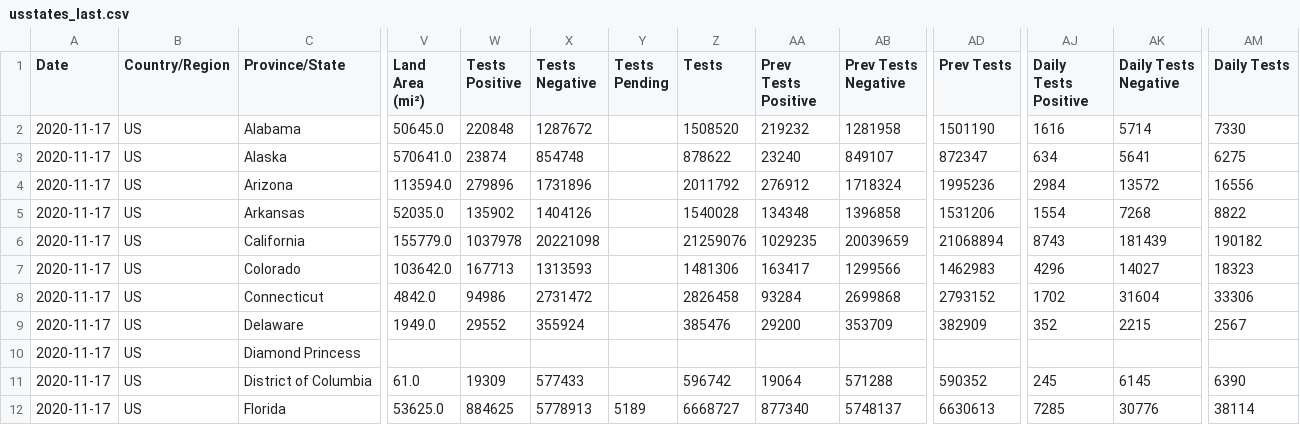
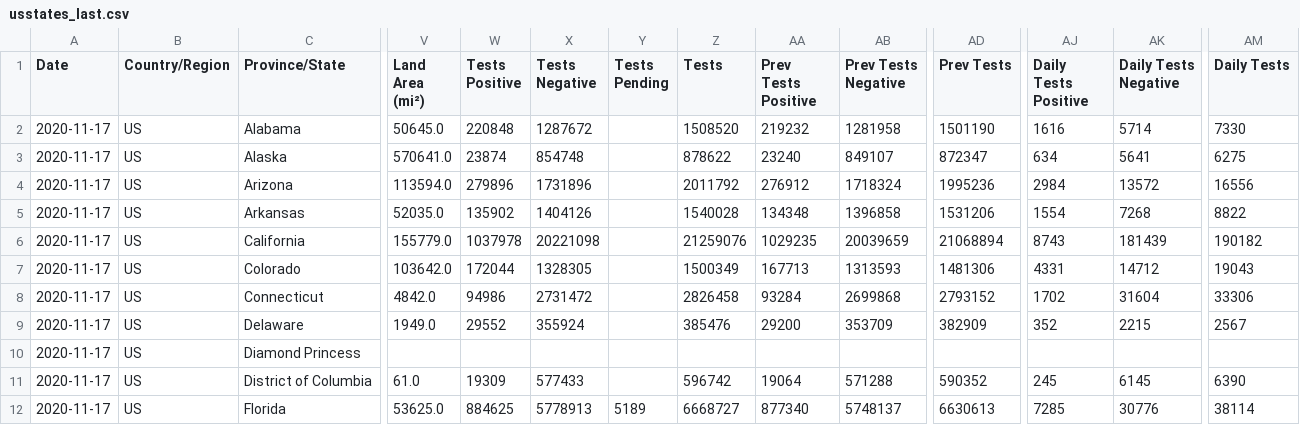
Before and after one commit to fmossott/COVID19-US, a CSV file: data/usstates_last.csv, drawn as a sheet; only a part is shown, gaps mark what is left out; the diff names each change by its address in the sheet, - before the commit and + after, or states it on an @@ line.

```diff
--- a/data/usstates_last.csv
+++ b/data/usstates_last.csv
-W7 (Tests Positive): 167713
+W7 (Tests Positive): 172044
-X7 (Tests Negative): 1313593
+X7 (Tests Negative): 1328305
-Z7 (Tests): 1481306
+Z7 (Tests): 1500349
-AA7 (Prev Tests Positive): 163417
+AA7 (Prev Tests Positive): 167713
-AB7 (Prev Tests Negative): 1299566
+AB7 (Prev Tests Negative): 1313593
-AD7 (Prev Tests): 1462983
+AD7 (Prev Tests): 1481306
-AJ7 (Daily Tests Positive): 4296
+AJ7 (Daily Tests Positive): 4331
-AK7 (Daily Tests Negative): 14027
+AK7 (Daily Tests Negative): 14712
-AM7 (Daily Tests): 18323
+AM7 (Daily Tests): 19043
```
Also changed, not shown: 1 other file.
